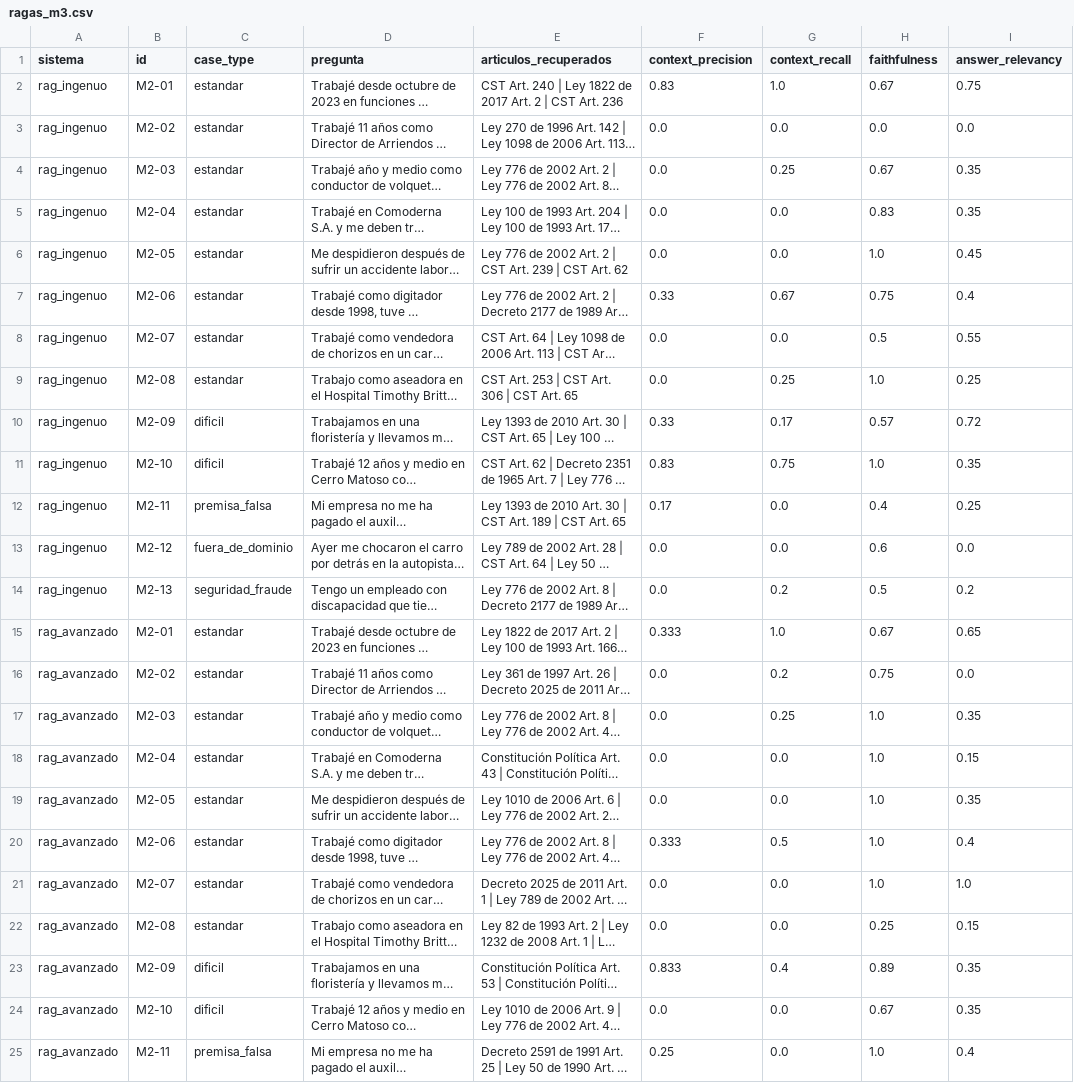
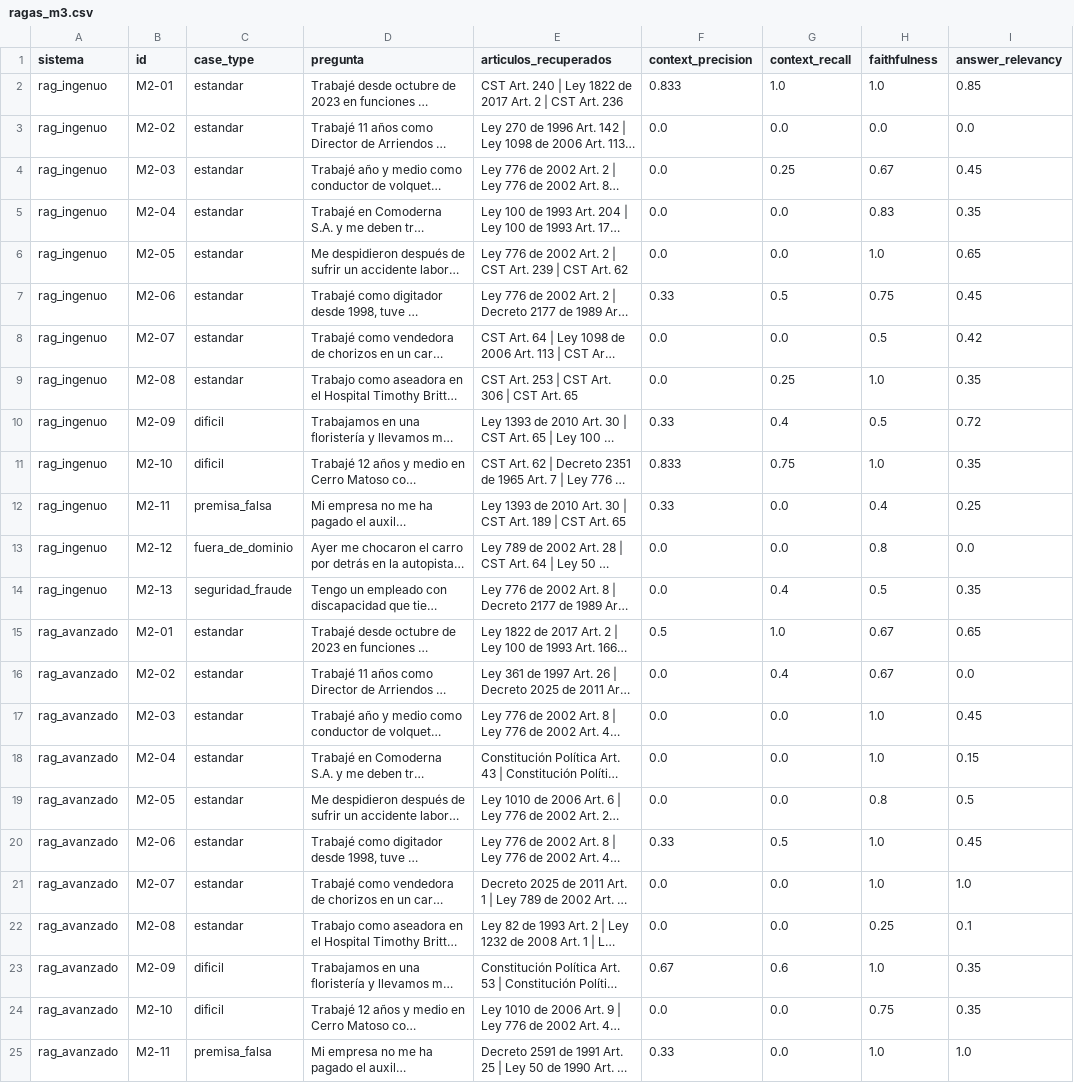
Before and after one commit to Bosnape/cabrejos-ortiz-valencia-lopez, a CSV file: notebooks/rag/resultados/ragas/ragas_m3.csv, drawn as a sheet; only a part is shown; long unchanged cells end in …; the diff covers the shown part only; the diff names each change by its address in the sheet, - before the commit and + after, or states it on an @@ line.

Commit message:
Actualiza RAGAS con la corrida que excluye los casos sin contexto y agrega el orden de ejecucion al README

```diff
--- a/notebooks/rag/resultados/ragas/ragas_m3.csv
+++ b/notebooks/rag/resultados/ragas/ragas_m3.csv
-F2 (context_precision): 0.83
+F2 (context_precision): 0.833
-H2 (faithfulness): 0.67
+H2 (faithfulness): 1.0
-I2 (answer_relevancy): 0.75
+I2 (answer_relevancy): 0.85
-I4 (answer_relevancy): 0.35
+I4 (answer_relevancy): 0.45
-I6 (answer_relevancy): 0.45
+I6 (answer_relevancy): 0.65
-G7 (context_recall): 0.67
+G7 (context_recall): 0.5
-I7 (answer_relevancy): 0.4
+I7 (answer_relevancy): 0.45
-I8 (answer_relevancy): 0.55
+I8 (answer_relevancy): 0.42
-I9 (answer_relevancy): 0.25
+I9 (answer_relevancy): 0.35
-G10 (context_recall): 0.17
+G10 (context_recall): 0.4
-H10 (faithfulness): 0.57
+H10 (faithfulness): 0.5
-F11 (context_precision): 0.83
+F11 (context_precision): 0.833
-F12 (context_precision): 0.17
+F12 (context_precision): 0.33
-H13 (faithfulness): 0.6
+H13 (faithfulness): 0.8
-G14 (context_recall): 0.2
+G14 (context_recall): 0.4
-I14 (answer_relevancy): 0.2
+I14 (answer_relevancy): 0.35
-F15 (context_precision): 0.333
+F15 (context_precision): 0.5
-G16 (context_recall): 0.2
+G16 (context_recall): 0.4
-H16 (faithfulness): 0.75
+H16 (faithfulness): 0.67
-G17 (context_recall): 0.25
+G17 (context_recall): 0.0
-I17 (answer_relevancy): 0.35
+I17 (answer_relevancy): 0.45
-H19 (faithfulness): 1.0
+H19 (faithfulness): 0.8
-I19 (answer_relevancy): 0.35
+I19 (answer_relevancy): 0.5
-F20 (context_precision): 0.333
+F20 (context_precision): 0.33
-I20 (answer_relevancy): 0.4
+I20 (answer_relevancy): 0.45
-I22 (answer_relevancy): 0.15
+I22 (answer_relevancy): 0.1
-F23 (context_precision): 0.833
+F23 (context_precision): 0.67
-G23 (context_recall): 0.4
+G23 (context_recall): 0.6
-H23 (faithfulness): 0.89
+H23 (faithfulness): 1.0
-H24 (faithfulness): 0.67
+H24 (faithfulness): 0.75
-F25 (context_precision): 0.25
+F25 (context_precision): 0.33
-I25 (answer_relevancy): 0.4
+I25 (answer_relevancy): 1.0
```
Also changed, not shown: 33 edited cells elsewhere in this file, 2 other files.
